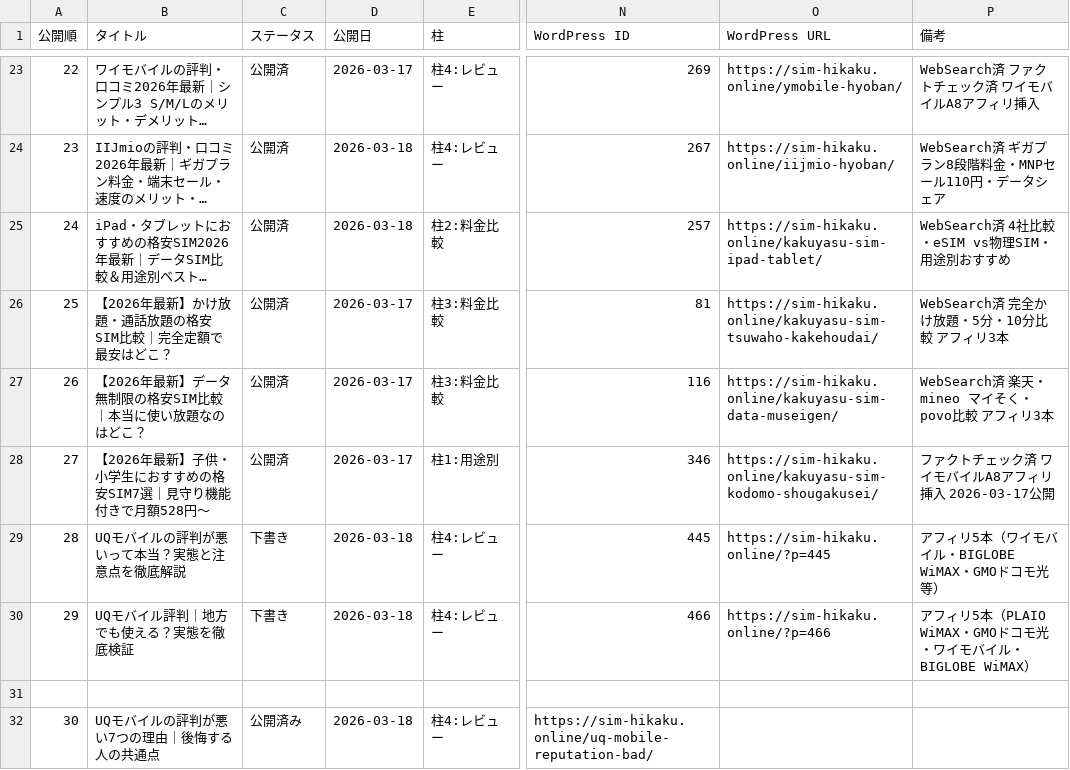
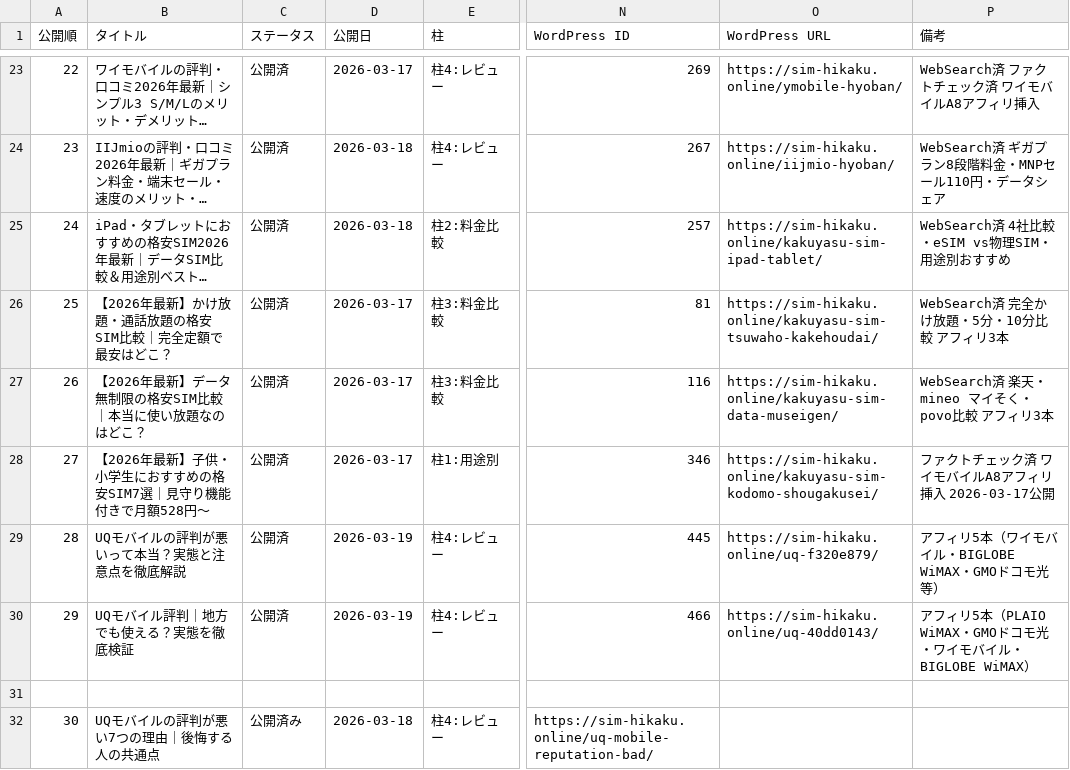
Before and after one commit to tmizuno27/claude-code, a CSV file: sim-hikaku.online/outputs/article-management.csv, drawn as a sheet; only a part is shown, gaps mark what is left out; long unchanged cells end in …; the diff names each change by its address in the sheet, - before the commit and + after, or states it on an @@ line.

```diff
--- a/sim-hikaku.online/outputs/article-management.csv
+++ b/sim-hikaku.online/outputs/article-management.csv
-C29:C30 (ステータス): 下書き
+C29:C30 (ステータス): 公開済
-D29:D30 (公開日): 2026-03-18
+D29:D30 (公開日): 2026-03-19
-O29 (WordPress URL): https://sim-hikaku.online/?p=445
+O29 (WordPress URL): https://sim-hikaku.online/uq-f320e879/
-O30 (WordPress URL): https://sim-hikaku.online/?p=466
+O30 (WordPress URL): https://sim-hikaku.online/uq-40dd0143/
```
Also changed, not shown: otona-match.com/outputs/article-management.csv, 2 other files.
